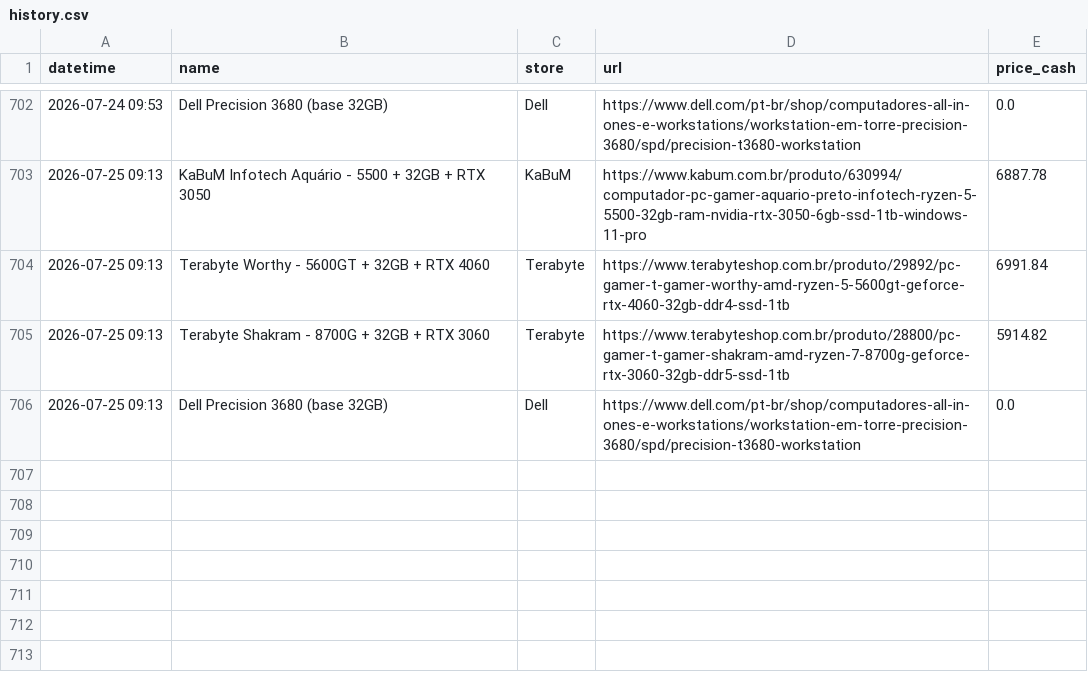
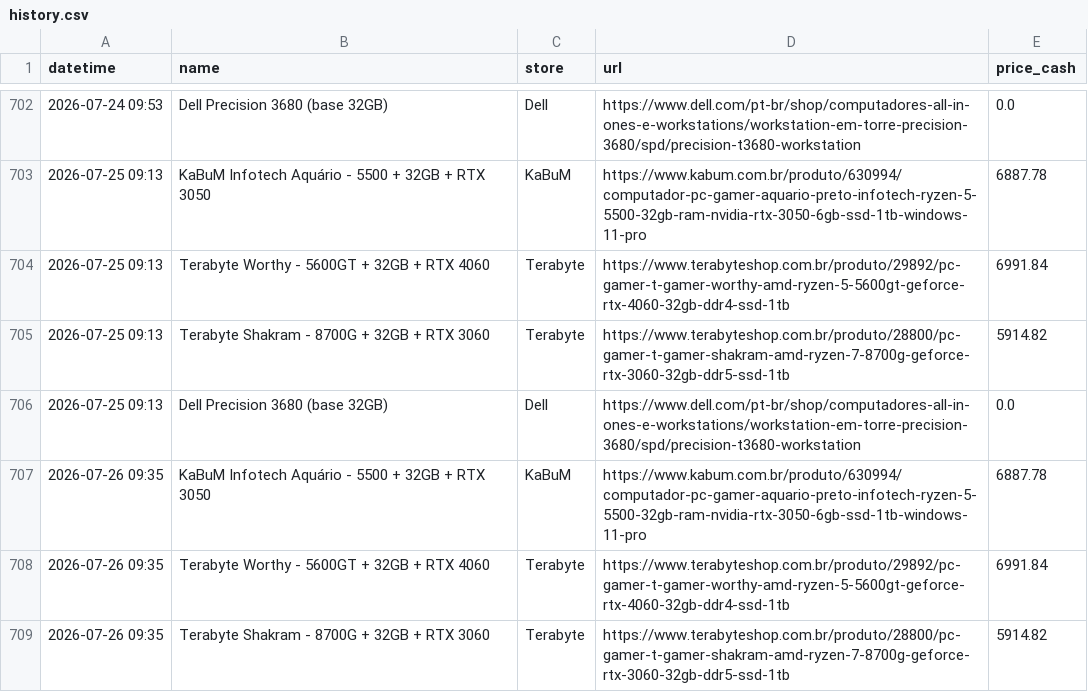
Before and after one commit to andrerferrer/pricebot, a CSV file: history.csv, drawn as a sheet; only a part is shown, gaps mark what is left out.

Commit message:
update history 2026-07-26 12:35:59

```diff
--- a/history.csv
+++ b/history.csv
@@ -706 +706,4 @@ datetime,name,store,url,price_cash
 2026-07-25 09:13,Dell Precision 3680 (base 32GB),Dell,https://www.dell.com/pt-br/shop/computadores-all-in-ones-e-workstations/workstation-em-torre-precision-3680/spd/precision-t3680-workstation,0.0
+2026-07-26 09:35,KaBuM Infotech Aquário - 5500 + 32GB + RTX 3050,KaBuM,https://www.kabum.com.br/produto/630994/computador-pc-gamer-aquario-preto-infotech-ryzen-5-5500-32gb-ram-nvidia-rtx-3050-6gb-ssd-1tb-windows-11-pro,6887.78
+2026-07-26 09:35,Terabyte Worthy - 5600GT + 32GB + RTX 4060,Terabyte,https://www.terabyteshop.com.br/produto/29892/pc-gamer-t-gamer-worthy-amd-ryzen-5-5600gt-geforce-rtx-4060-32gb-ddr4-ssd-1tb,6991.84
+2026-07-26 09:35,Terabyte Shakram - 8700G + 32GB + RTX 3060,Terabyte,https://www.terabyteshop.com.br/produto/28800/pc-gamer-t-gamer-shakram-amd-ryzen-7-8700g-geforce-rtx-3060-32gb-ddr5-ssd-1tb,5914.82
```
